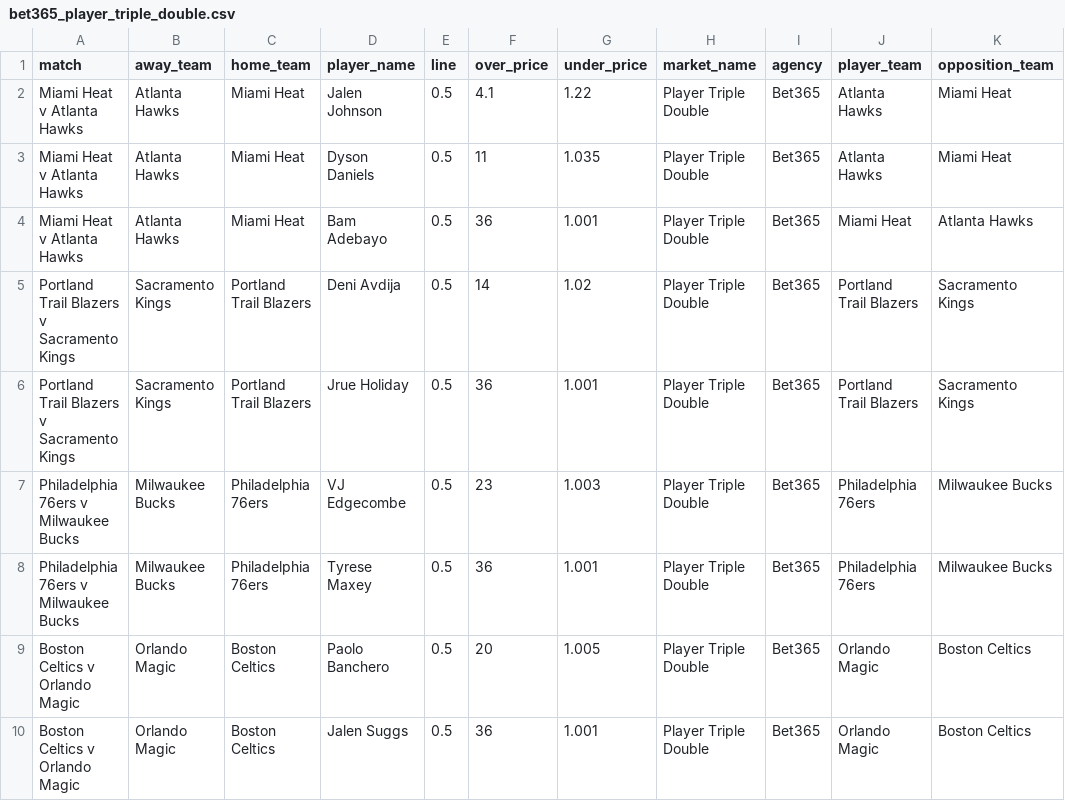
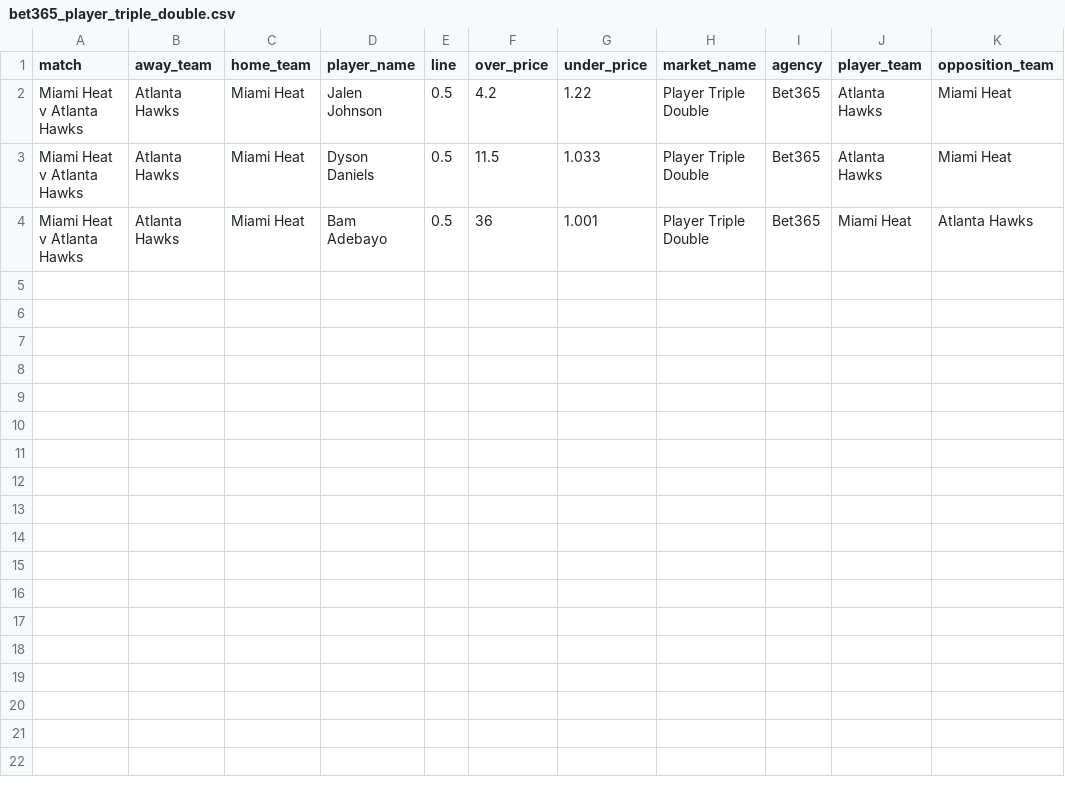
Before and after one commit to jamesbrown1417/NBA, a CSV file: Data/scraped_odds/bet365_player_triple_double.csv, drawn as a sheet.

```diff
--- a/Data/scraped_odds/bet365_player_triple_double.csv
+++ b/Data/scraped_odds/bet365_player_triple_double.csv
@@ -1,10 +1,4 @@
 match,away_team,home_team,player_name,line,over_price,under_price,market_name,agency,player_team,opposition_team
-Miami Heat v Atlanta Hawks,Atlanta Hawks,Miami Heat,Jalen Johnson,0.5,4.1,1.22,Player Triple Double,Bet365,Atlanta Hawks,Miami Heat
-Miami Heat v Atlanta Hawks,Atlanta Hawks,Miami Heat,Dyson Daniels,0.5,11,1.035,Player Triple Double,Bet365,Atlanta Hawks,Miami Heat
+Miami Heat v Atlanta Hawks,Atlanta Hawks,Miami Heat,Jalen Johnson,0.5,4.2,1.22,Player Triple Double,Bet365,Atlanta Hawks,Miami Heat
+Miami Heat v Atlanta Hawks,Atlanta Hawks,Miami Heat,Dyson Daniels,0.5,11.5,1.033,Player Triple Double,Bet365,Atlanta Hawks,Miami Heat
 Miami Heat v Atlanta Hawks,Atlanta Hawks,Miami Heat,Bam Adebayo,0.5,36,1.001,Player Triple Double,Bet365,Miami Heat,Atlanta Hawks
-Portland Trail Blazers v Sacramento Kings,Sacramento Kings,Portland Trail Blazers,Deni Avdija,0.5,14,1.02,Player Triple Double,Bet365,Portland Trail Blazers,Sacramento Kings
-Portland Trail Blazers v Sacramento Kings,Sacramento Kings,Portland Trail Blazers,Jrue Holiday,0.5,36,1.001,Player Triple Double,Bet365,Portland Trail Blazers,Sacramento Kings
-Philadelphia 76ers v Milwaukee Bucks,Milwaukee Bucks,Philadelphia 76ers,VJ Edgecombe,0.5,23,1.003,Player Triple Double,Bet365,Philadelphia 76ers,Milwaukee Bucks
-Philadelphia 76ers v Milwaukee Bucks,Milwaukee Bucks,Philadelphia 76ers,Tyrese Maxey,0.5,36,1.001,Player Triple Double,Bet365,Philadelphia 76ers,Milwaukee Bucks
-Boston Celtics v Orlando Magic,Orlando Magic,Boston Celtics,Paolo Banchero,0.5,20,1.005,Player Triple Double,Bet365,Orlando Magic,Boston Celtics
-Boston Celtics v Orlando Magic,Orlando Magic,Boston Celtics,Jalen Suggs,0.5,36,1.001,Player Triple Double,Bet365,Orlando Magic,Boston Celtics
```
Also changed, not shown: Data/scraped_odds/bet365_player_double_double.csv, Data/scraped_odds/dabble_h2h.csv, 41 other files.
